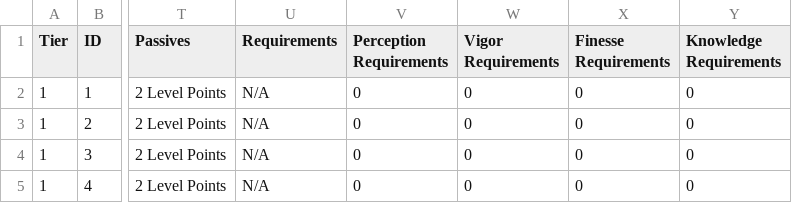
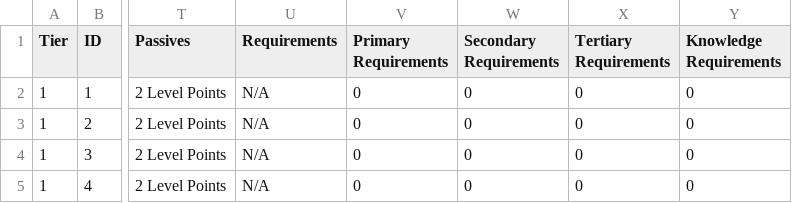
Before and after one commit to SirPinkleton/TableTopRolePlaying_Squib, a CSV file: tactile_tabletop/Character Cards/Tactile_Tabletop_Data-Level_1_CC.csv, drawn as a sheet; only a part is shown, gaps mark what is left out; the diff names each change by its address in the sheet, - before the commit and + after, or states it on an @@ line.

Commit message:
starting the process of converting the comments, variables, and column names to use the new meanings. will still need to change how the stats are allocated. Also, since this will be more flexible, will need to reconsider balance: having 4 points in one stat used to mean not having 4 stats in another, so options were limited. Now, all cards with a 4 stat requirement are available at the same time. raising the number is the easiest way, though to what will depend

```diff
--- a/tactile_tabletop/Character Cards/Tactile_Tabletop_Data-Level_1_CC.csv
+++ b/tactile_tabletop/Character Cards/Tactile_Tabletop_Data-Level_1_CC.csv
-V1: Perception Requirements
+V1: Primary Requirements
-W1: Vigor Requirements
+W1: Secondary Requirements
-X1: Finesse Requirements
+X1: Tertiary Requirements
```
Also changed, not shown: tactile_tabletop/Character Cards/Tactile_Tabletop_Data-Level_2_CC.csv, tactile_tabletop/Character Cards/Tactile_Tabletop_Data-Level_3_CC.csv, 1 other file.
